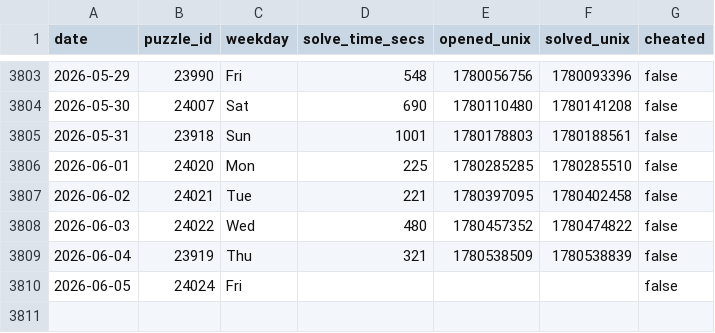
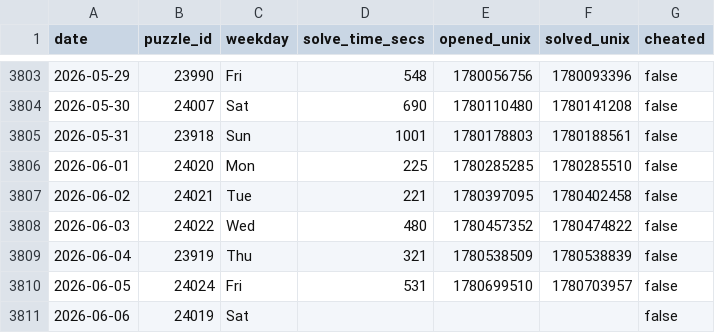
Before and after one commit to samleitermann/NYTCrosswordScraper, a CSV file: data.csv, drawn as a sheet; only a part is shown, gaps mark what is left out.

```diff
--- a/data.csv
+++ b/data.csv
@@ -3809,2 +3809,3 @@ date,puzzle_id,weekday,solve_time_secs,opened_unix,solved_unix,cheated
 2026-06-04,23919,Thu,321,1780538509,1780538839,false
-2026-06-05,24024,Fri,,,,false
+2026-06-05,24024,Fri,531,1780699510,1780703957,false
+2026-06-06,24019,Sat,,,,false
```
Also changed, not shown: 2 other files.
